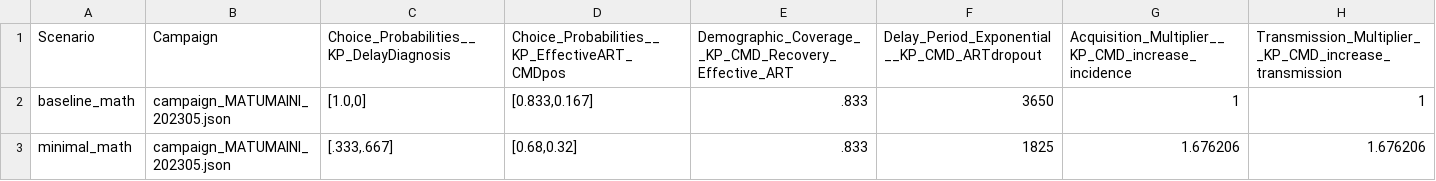
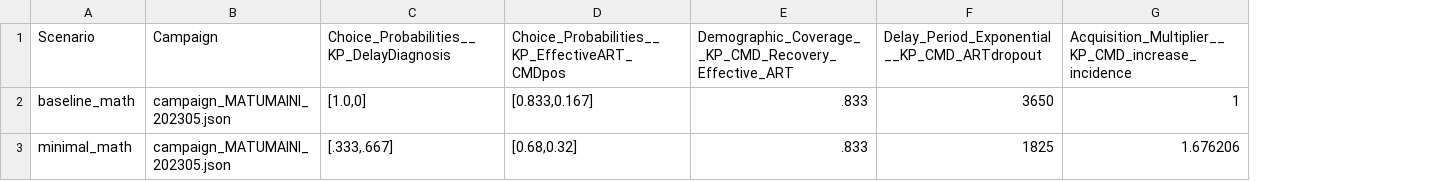
Before and after one commit to BershteynLab/MATUMAINI, a CSV file: 202301_Nyanza_MATUMAINI_MalariaOngoing/scenarios.csv, drawn as a sheet; the diff names each change by its address in the sheet, - before the commit and + after, or states it on an @@ line.

```diff
--- a/202301_Nyanza_MATUMAINI_MalariaOngoing/scenarios.csv
+++ b/202301_Nyanza_MATUMAINI_MalariaOngoing/scenarios.csv
-column H, rows 1-3: Transmission_Multiplier__KP_CMD_increase_transmission | 1 | 1.676206
```
Also changed, not shown: 1 other file.
